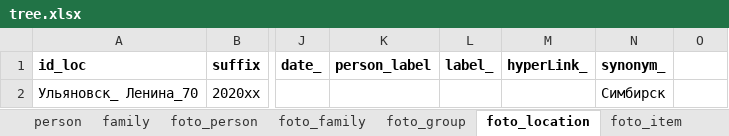
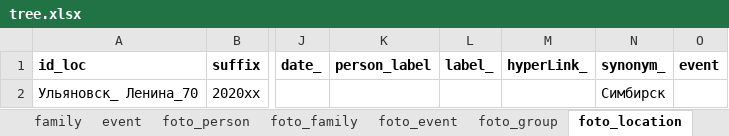
Before and after one commit to bpmbpm/family-tree, an Excel workbook: ver5/tree.xlsx, sheet foto_location, drawn as a sheet; only a part is shown, gaps mark what is left out; values as stored, in another font and other column widths than the file's, no borders; the diff names each change by its address in the sheet, - before the commit and + after, or states it on an @@ line.

```diff
--- a/ver5/tree.xlsx (sheet foto_location)
+++ b/ver5/tree.xlsx (sheet foto_location)
+sheet tab: foto_event
-O1: (empty)
+O1: event
```
Also changed, not shown: sheet event, sheet family, sheet foto_item, sheet foto_family, sheet foto_group, other sheet tabs.
